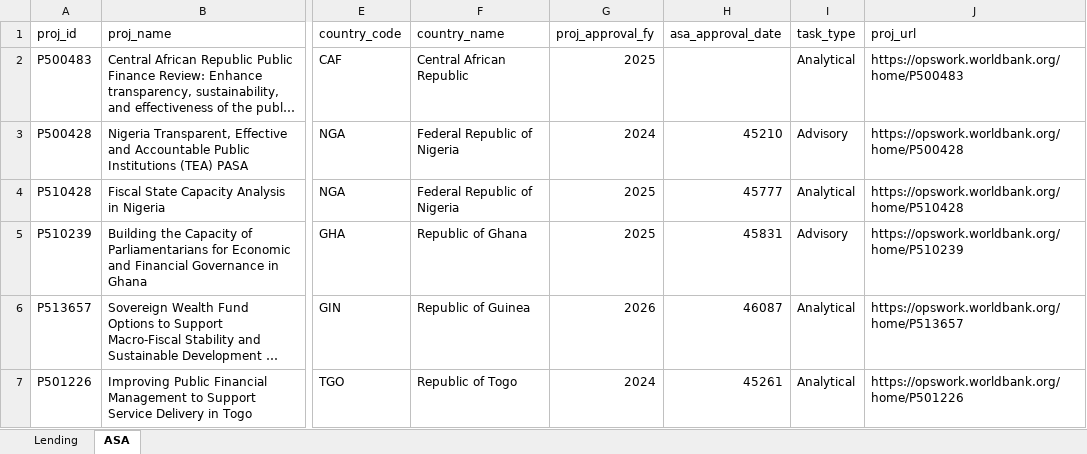
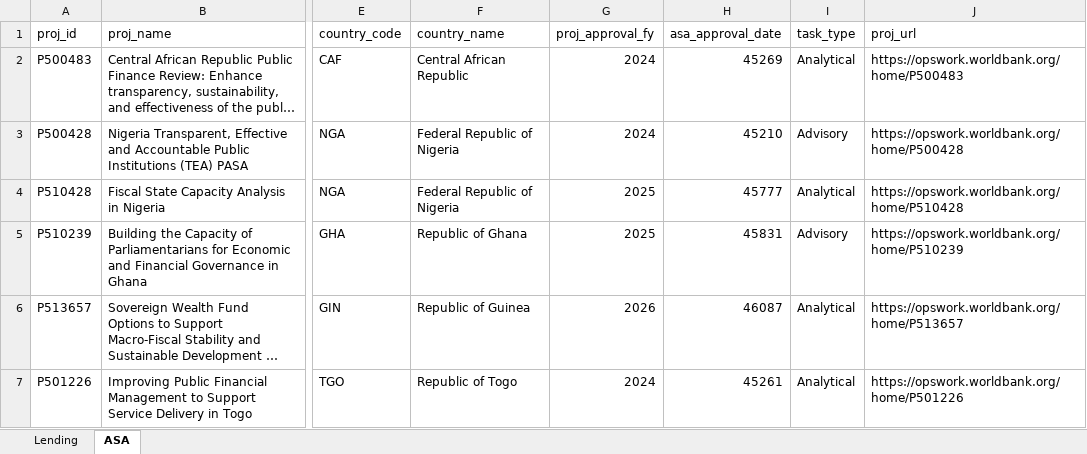
Before and after one commit to WB-PIDA-Data-Science-Shop/portfolioreview, an Excel workbook: inst/extdata/region/2026-08-10/wb_projects_gov_afw.xlsx, sheet ASA, drawn as a sheet; only a part is shown, gaps mark what is left out; long unchanged cells end in …; values as stored, in another font and other column widths than the file's, no borders; the diff names each change by its address in the sheet, - before the commit and + after, or states it on an @@ line.

```diff
--- a/inst/extdata/region/2026-08-10/wb_projects_gov_afw.xlsx (sheet ASA)
+++ b/inst/extdata/region/2026-08-10/wb_projects_gov_afw.xlsx (sheet ASA)
-G2 (proj_approval_fy): 2025
+G2 (proj_approval_fy): 2024
-H2 (asa_approval_date): (empty)
+H2 (asa_approval_date): 45269
```
Also changed, not shown: inst/extdata/region/2026-08-10/wb_projects_gov_afe.xlsx, inst/extdata/region/2026-08-10/wb_projects_gov_eap.xlsx, 11 other files.
